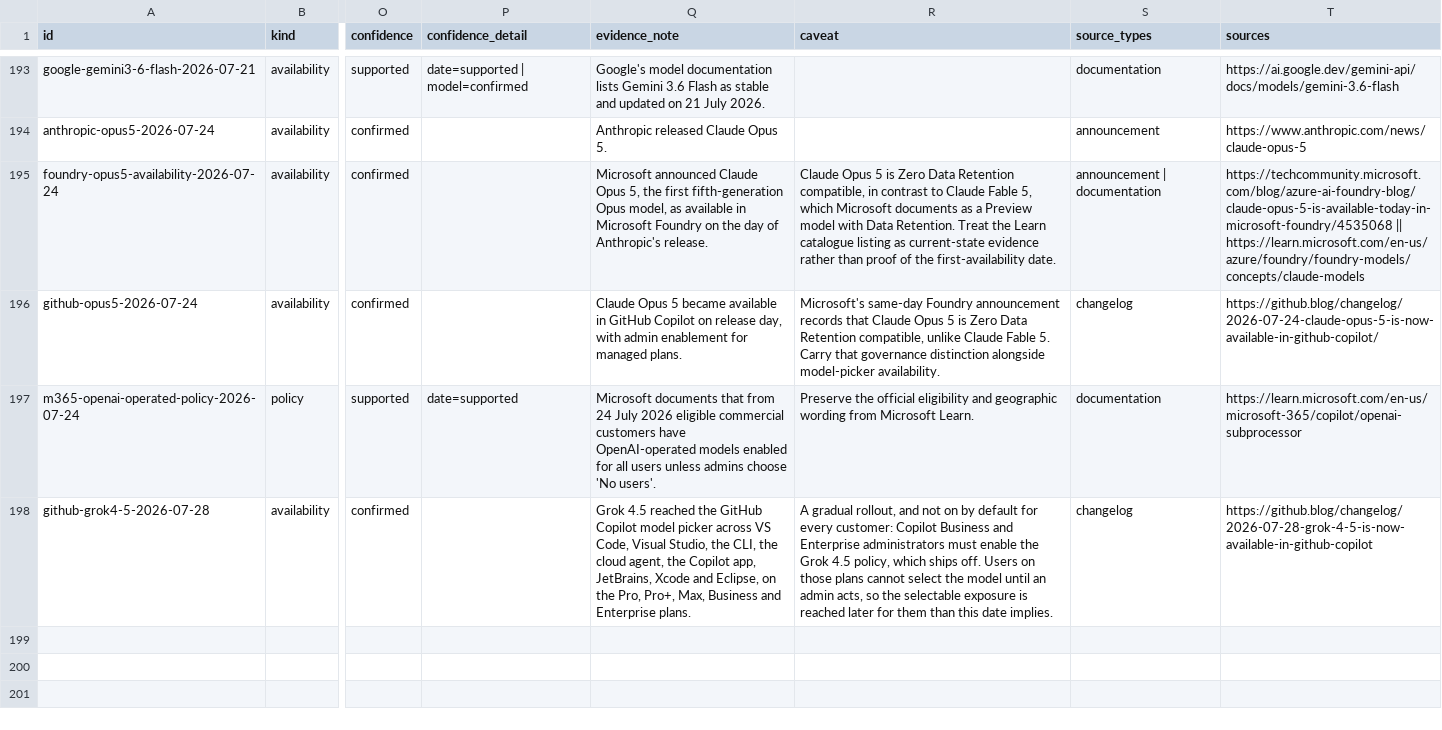
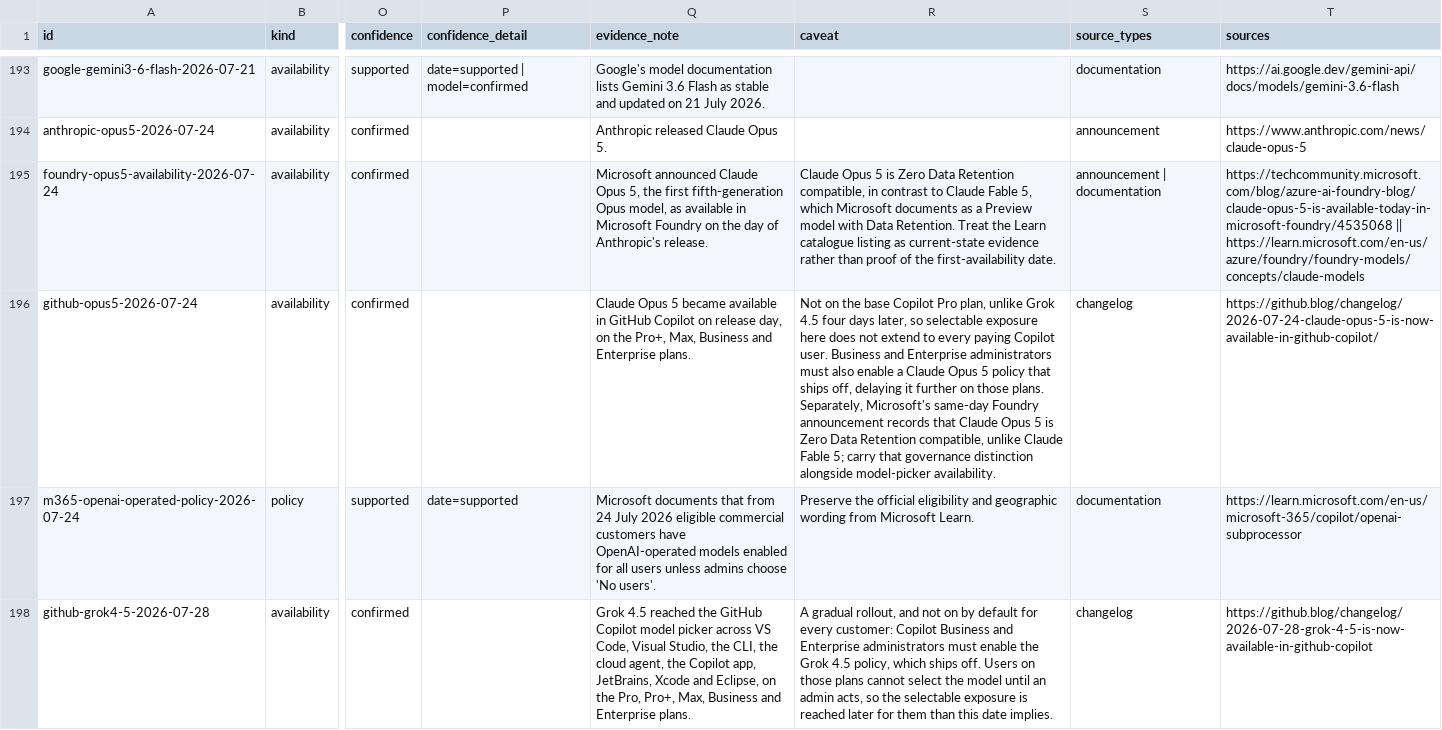
Before and after one commit to Bibbleq/frontier-model-tracker, a CSV file: generated/events.csv, drawn as a sheet; only a part is shown, gaps mark what is left out; the diff names each change by its address in the sheet, - before the commit and + after, or states it on an @@ line.

```diff
--- a/generated/events.csv
+++ b/generated/events.csv
-Q196 (evidence_note): …release day, with admin enablement for managed plans.
+Q196 (evidence_note): …release day, on the Pro+, Max, Business and Enterprise plans.
-R196 (caveat): Microsoft's same-day Foundry announcement records that Claude Opus 5 is Zero Data Retention compatible, unlike Claude Fable 5. Carry that governance…
+R196 (caveat): Not on the base Copilot Pro plan, unlike Grok 4.5 four days later, so selectable exposure here does not extend to every paying Copilot user. Business and Enterprise administrators must also enable a Claude Opus 5 policy that ships off, delaying it further on those plans. Separately, Microsoft's same-day Foundry announcement records that Claude Opus 5 is Zero Data Retention compatible, unlike Claude Fable 5; carry that governance…
```
Also changed, not shown: 3 other files.
